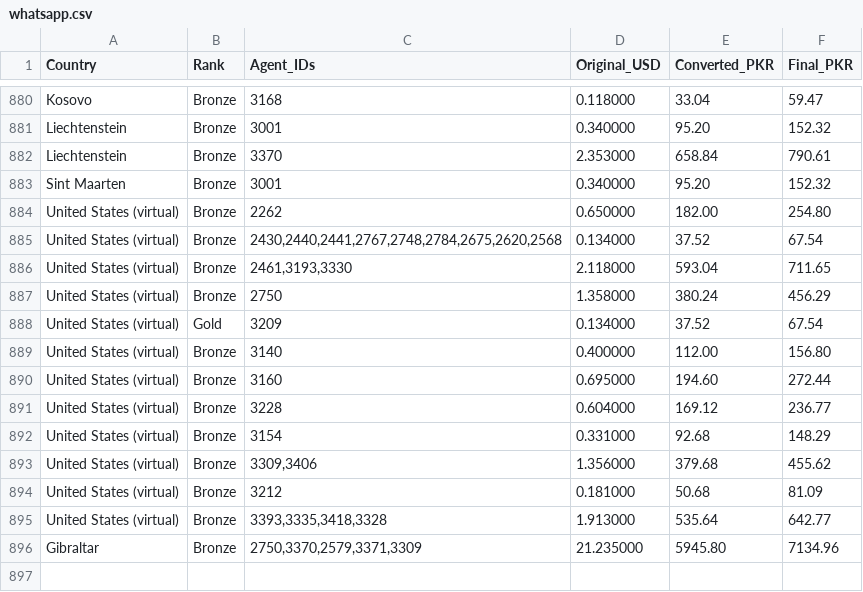
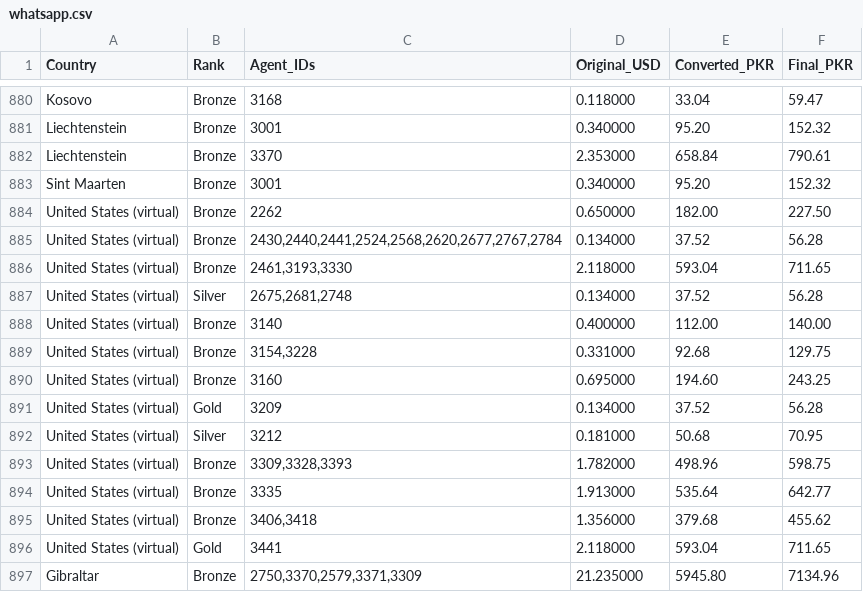
Before and after one commit to trailsirf-star/MRFSMS, a CSV file: services/whatsapp.csv, drawn as a sheet; only a part is shown, gaps mark what is left out.

Commit message:
Update whatsapp.csv

```diff
--- a/services/whatsapp.csv
+++ b/services/whatsapp.csv
@@ -883,14 +883,15 @@ Liechtenstein,Bronze,3370,2.353000,658.84,790.61
 Sint Maarten,Bronze,3001,0.340000,95.20,152.32
-United States (virtual),Bronze,2262,0.650000,182.00,254.80
-United States (virtual),Bronze,"2430,2440,2441,2767,2748,2784,2675,2620,2568",0.134000,37.52,67.54
+United States (virtual),Bronze,2262,0.650000,182.00,227.50
+United States (virtual),Bronze,"2430,2440,2441,2524,2568,2620,2677,2767,2784",0.134000,37.52,56.28
 United States (virtual),Bronze,"2461,3193,3330",2.118000,593.04,711.65
-United States (virtual),Bronze,2750,1.358000,380.24,456.29
-United States (virtual),Gold,3209,0.134000,37.52,67.54
-United States (virtual),Bronze,3140,0.400000,112.00,156.80
-United States (virtual),Bronze,3160,0.695000,194.60,272.44
-United States (virtual),Bronze,3228,0.604000,169.12,236.77
-United States (virtual),Bronze,3154,0.331000,92.68,148.29
-United States (virtual),Bronze,"3309,3406",1.356000,379.68,455.62
-United States (virtual),Bronze,3212,0.181000,50.68,81.09
-United States (virtual),Bronze,"3393,3335,3418,3328",1.913000,535.64,642.77
+United States (virtual),Silver,"2675,2681,2748",0.134000,37.52,56.28
+United States (virtual),Bronze,3140,0.400000,112.00,140.00
+United States (virtual),Bronze,"3154,3228",0.331000,92.68,129.75
+United States (virtual),Bronze,3160,0.695000,194.60,243.25
+United States (virtual),Gold,3209,0.134000,37.52,56.28
+United States (virtual),Silver,3212,0.181000,50.68,70.95
+United States (virtual),Bronze,"3309,3328,3393",1.782000,498.96,598.75
+United States (virtual),Bronze,3335,1.913000,535.64,642.77
+United States (virtual),Bronze,"3406,3418",1.356000,379.68,455.62
+United States (virtual),Gold,3441,2.118000,593.04,711.65
 Gibraltar,Bronze,"2750,3370,2579,3371,3309",21.235000,5945.80,7134.96
```
